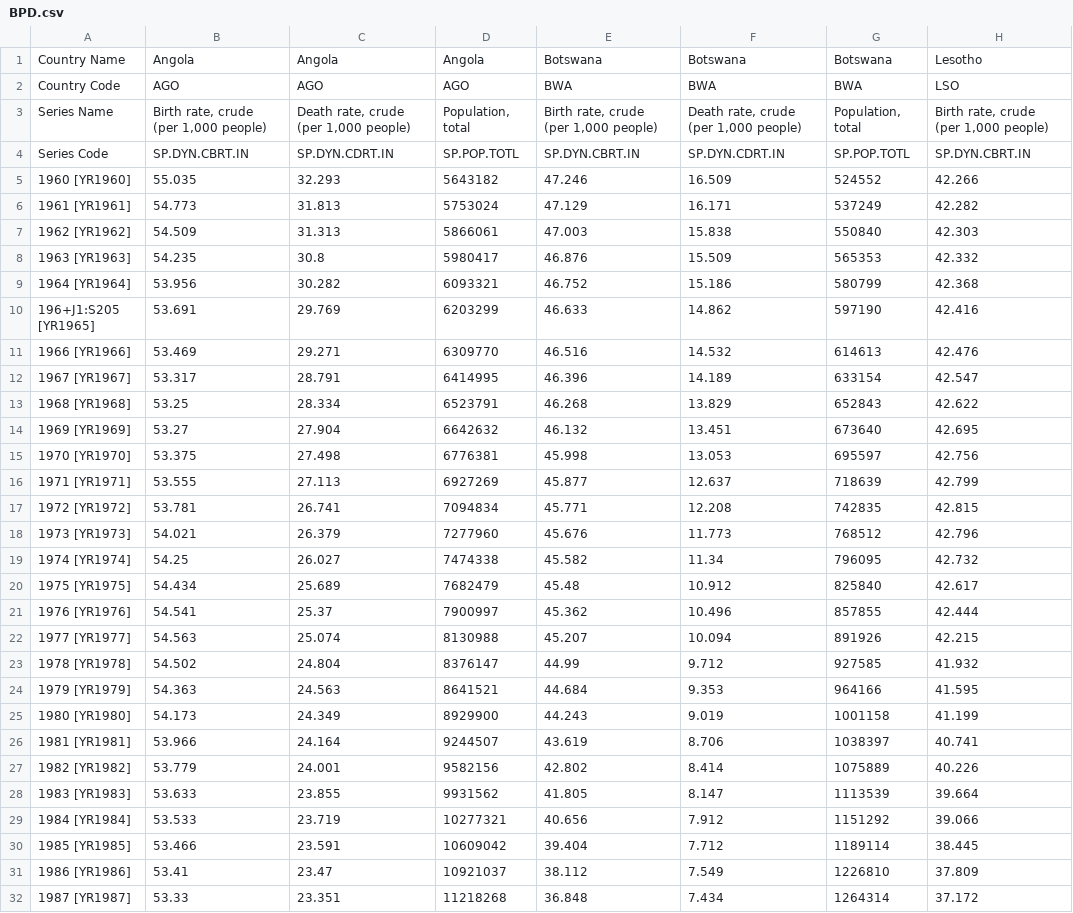
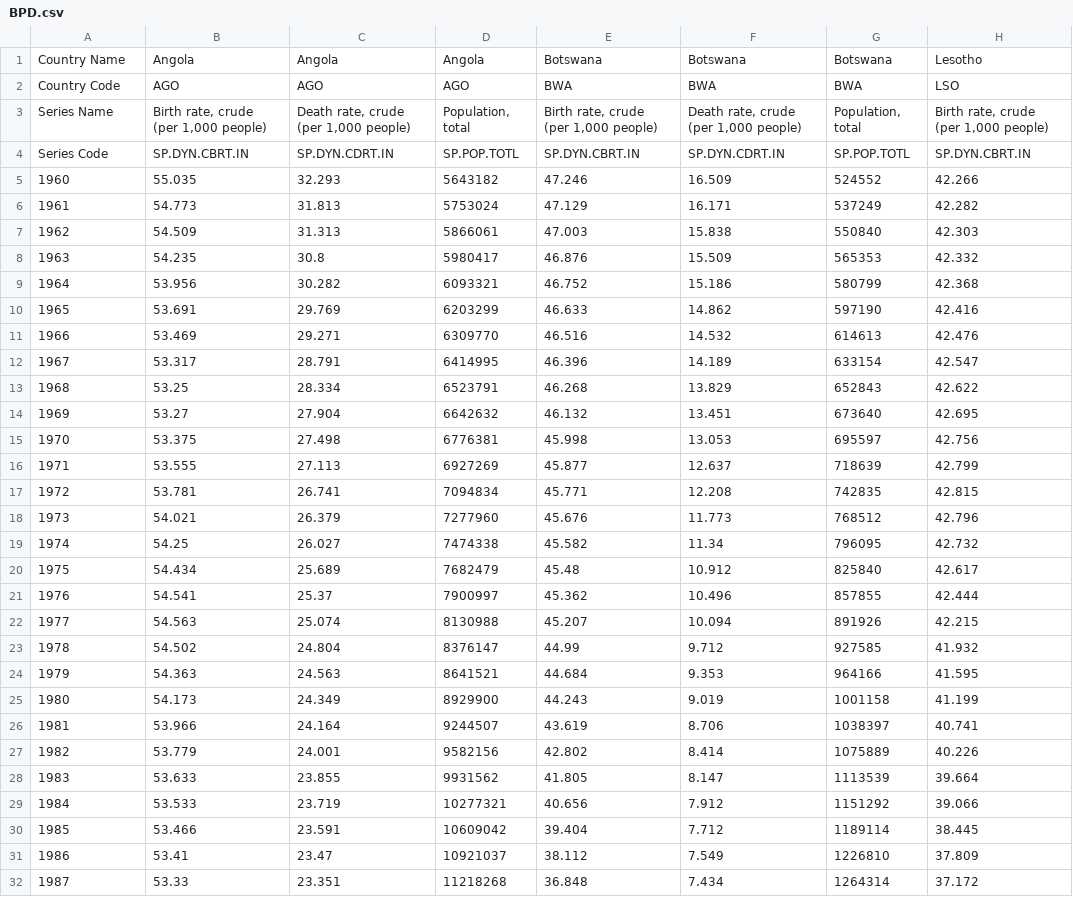
Before and after one commit to SkyeOzga/ModSimPy-Projects, a CSV file: BPD.csv, drawn as a sheet; only a part is shown; the diff covers the shown part only; the diff names each change by its address in the sheet, - before the commit and + after, or states it on an @@ line.

Commit message:
updated

```diff
--- a/BPD.csv
+++ b/BPD.csv
-A5: 1960 [YR1960]
+A5: 1960
-A6: 1961 [YR1961]
+A6: 1961
-A7: 1962 [YR1962]
+A7: 1962
-A8: 1963 [YR1963]
+A8: 1963
-A9: 1964 [YR1964]
+A9: 1964
-A10: 196+J1:S205 [YR1965]
+A10: 1965
-A11: 1966 [YR1966]
+A11: 1966
-A12: 1967 [YR1967]
+A12: 1967
-A13: 1968 [YR1968]
+A13: 1968
-A14: 1969 [YR1969]
+A14: 1969
-A15: 1970 [YR1970]
+A15: 1970
-A16: 1971 [YR1971]
+A16: 1971
-A17: 1972 [YR1972]
+A17: 1972
-A18: 1973 [YR1973]
+A18: 1973
-A19: 1974 [YR1974]
+A19: 1974
-A20: 1975 [YR1975]
+A20: 1975
-A21: 1976 [YR1976]
+A21: 1976
-A22: 1977 [YR1977]
+A22: 1977
-A23: 1978 [YR1978]
+A23: 1978
-A24: 1979 [YR1979]
+A24: 1979
-A25: 1980 [YR1980]
+A25: 1980
-A26: 1981 [YR1981]
+A26: 1981
-A27: 1982 [YR1982]
+A27: 1982
-A28: 1983 [YR1983]
+A28: 1983
-A29: 1984 [YR1984]
+A29: 1984
-A30: 1985 [YR1985]
+A30: 1985
-A31: 1986 [YR1986]
+A31: 1986
-A32: 1987 [YR1987]
+A32: 1987
```
Also changed, not shown: 30 edited cells elsewhere in this file.
